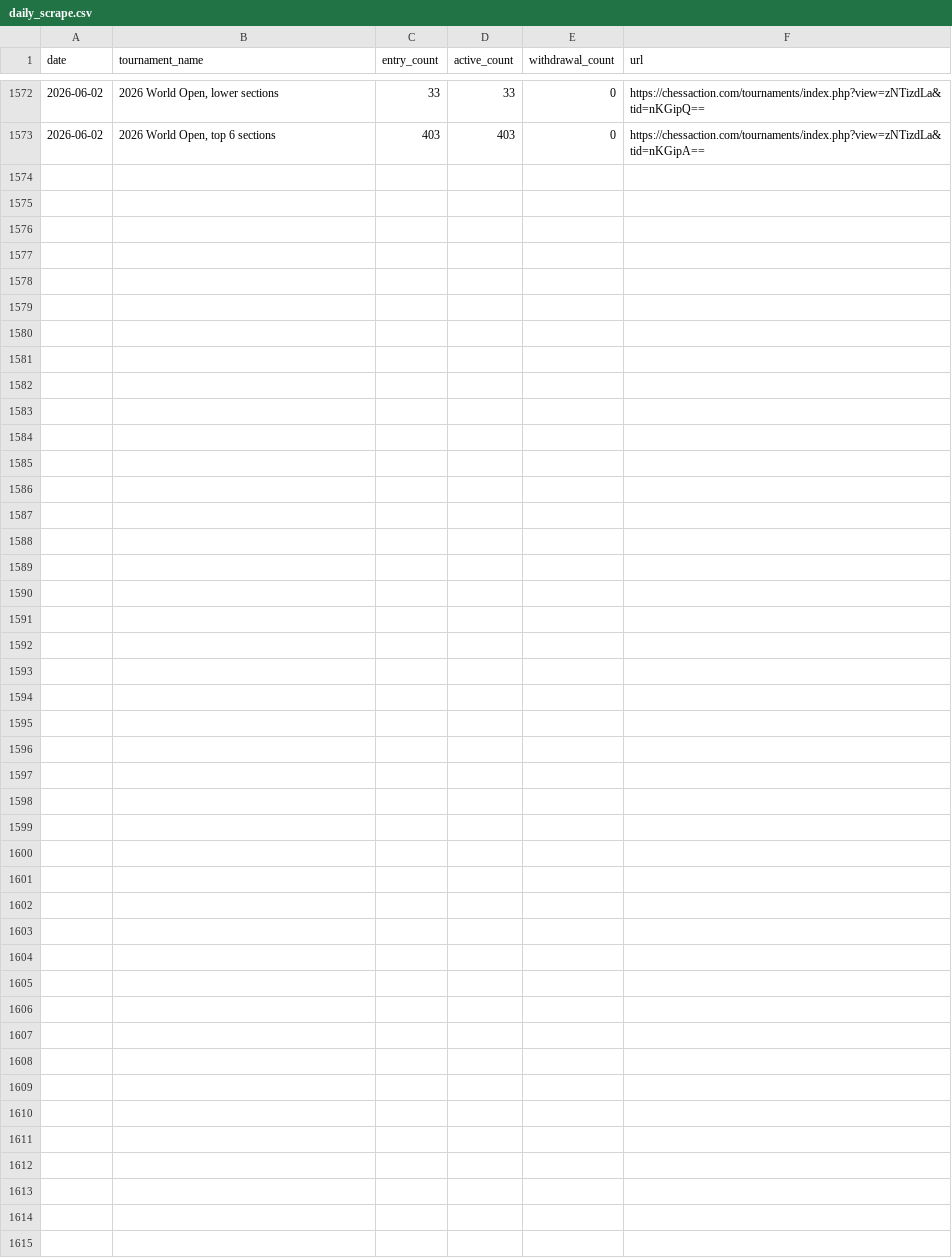
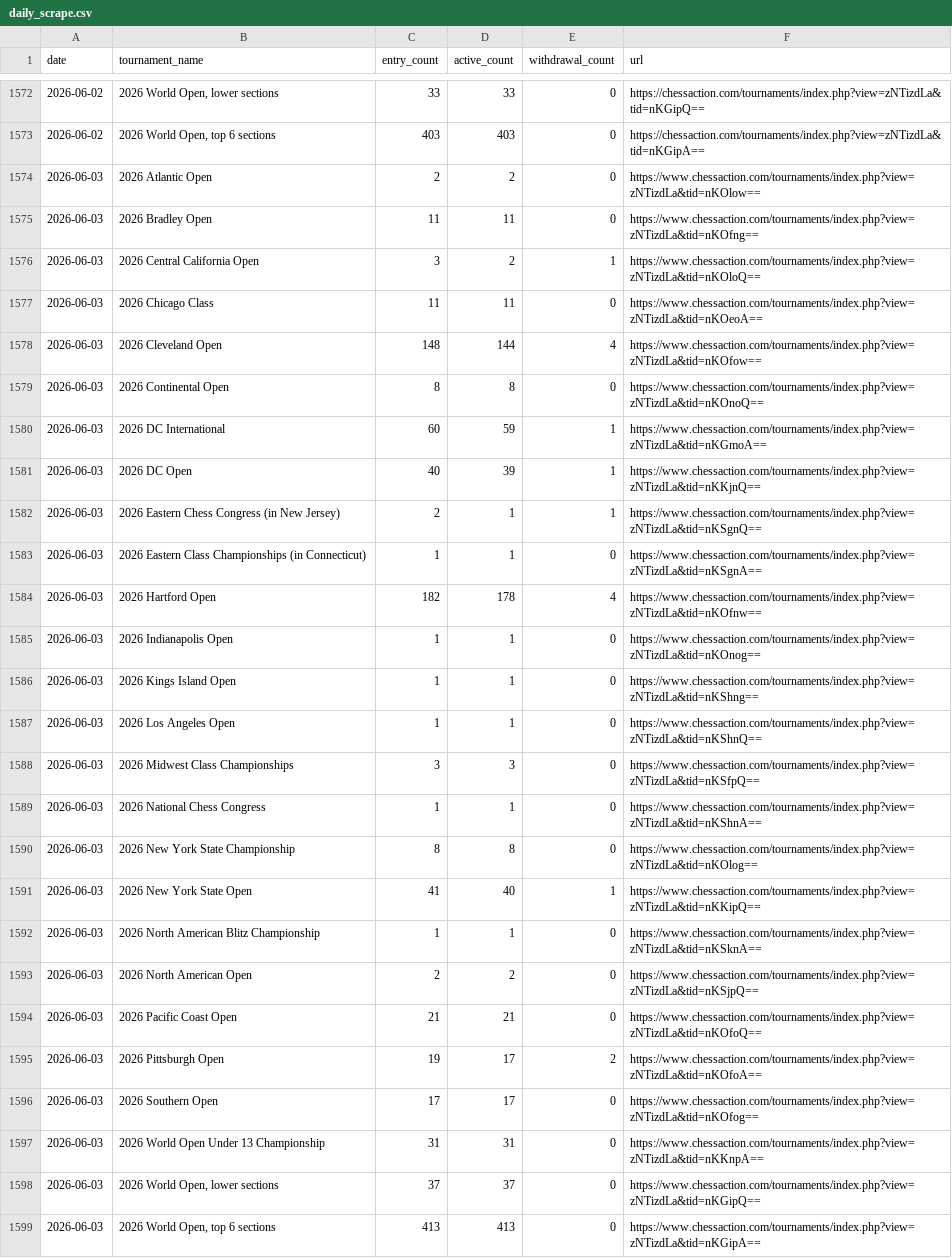
Before and after one commit to HaterAndrew/chess-prediction, a CSV file: output/daily_scrape.csv, drawn as a sheet; only a part is shown, gaps mark what is left out; the diff names each change by its address in the sheet, - before the commit and + after, or states it on an @@ line.

Commit message:
Daily update: 2026-06-03

```diff
--- a/output/daily_scrape.csv
+++ b/output/daily_scrape.csv
+row 1574: 2026-06-03 | 2026 Atlantic Open | 2 | 2 | 0 | https://www.chessaction.com/tournaments/index.php?view=zNTizdLa&tid=nKOlow==
+row 1575: 2026-06-03 | 2026 Bradley Open | 11 | 11 | 0 | https://www.chessaction.com/tournaments/index.php?view=zNTizdLa&tid=nKOfng==
+row 1576: 2026-06-03 | 2026 Central California Open | 3 | 2 | 1 | https://www.chessaction.com/tournaments/index.php?view=zNTizdLa&tid=nKOloQ==
+row 1577: 2026-06-03 | 2026 Chicago Class | 11 | 11 | 0 | https://www.chessaction.com/tournaments/index.php?view=zNTizdLa&tid=nKOeoA==
+row 1578: 2026-06-03 | 2026 Cleveland Open | 148 | 144 | 4 | https://www.chessaction.com/tournaments/index.php?view=zNTizdLa&tid=nKOfow==
+row 1579: 2026-06-03 | 2026 Continental Open | 8 | 8 | 0 | https://www.chessaction.com/tournaments/index.php?view=zNTizdLa&tid=nKOnoQ==
+row 1580: 2026-06-03 | 2026 DC International | 60 | 59 | 1 | https://www.chessaction.com/tournaments/index.php?view=zNTizdLa&tid=nKGmoA==
+row 1581: 2026-06-03 | 2026 DC Open | 40 | 39 | 1 | https://www.chessaction.com/tournaments/index.php?view=zNTizdLa&tid=nKKjnQ==
+row 1582: 2026-06-03 | 2026 Eastern Chess Congress (in New Jersey) | 2 | 1 | 1 | https://www.chessaction.com/tournaments/index.php?view=zNTizdLa&tid=nKSgnQ==
+row 1583: 2026-06-03 | 2026 Eastern Class Championships (in Connecticut) | 1 | 1 | 0 | https://www.chessaction.com/tournaments/index.php?view=zNTizdLa&tid=nKSgnA==
+row 1584: 2026-06-03 | 2026 Hartford Open | 182 | 178 | 4 | https://www.chessaction.com/tournaments/index.php?view=zNTizdLa&tid=nKOfnw==
+row 1585: 2026-06-03 | 2026 Indianapolis Open | 1 | 1 | 0 | https://www.chessaction.com/tournaments/index.php?view=zNTizdLa&tid=nKOnog==
+row 1586: 2026-06-03 | 2026 Kings Island Open | 1 | 1 | 0 | https://www.chessaction.com/tournaments/index.php?view=zNTizdLa&tid=nKShng==
+row 1587: 2026-06-03 | 2026 Los Angeles Open | 1 | 1 | 0 | https://www.chessaction.com/tournaments/index.php?view=zNTizdLa&tid=nKShnQ==
+row 1588: 2026-06-03 | 2026 Midwest Class Championships | 3 | 3 | 0 | https://www.chessaction.com/tournaments/index.php?view=zNTizdLa&tid=nKSfpQ==
+row 1589: 2026-06-03 | 2026 National Chess Congress | 1 | 1 | 0 | https://www.chessaction.com/tournaments/index.php?view=zNTizdLa&tid=nKShnA==
+row 1590: 2026-06-03 | 2026 New York State Championship | 8 | 8 | 0 | https://www.chessaction.com/tournaments/index.php?view=zNTizdLa&tid=nKOlog==
+row 1591: 2026-06-03 | 2026 New York State Open | 41 | 40 | 1 | https://www.chessaction.com/tournaments/index.php?view=zNTizdLa&tid=nKKipQ==
+row 1592: 2026-06-03 | 2026 North American Blitz Championship | 1 | 1 | 0 | https://www.chessaction.com/tournaments/index.php?view=zNTizdLa&tid=nKSknA==
+row 1593: 2026-06-03 | 2026 North American Open | 2 | 2 | 0 | https://www.chessaction.com/tournaments/index.php?view=zNTizdLa&tid=nKSjpQ==
+row 1594: 2026-06-03 | 2026 Pacific Coast Open | 21 | 21 | 0 | https://www.chessaction.com/tournaments/index.php?view=zNTizdLa&tid=nKOfoQ==
+row 1595: 2026-06-03 | 2026 Pittsburgh Open | 19 | 17 | 2 | https://www.chessaction.com/tournaments/index.php?view=zNTizdLa&tid=nKOfoA==
+row 1596: 2026-06-03 | 2026 Southern Open | 17 | 17 | 0 | https://www.chessaction.com/tournaments/index.php?view=zNTizdLa&tid=nKOfog==
+row 1597: 2026-06-03 | 2026 World Open Under 13 Championship | 31 | 31 | 0 | https://www.chessaction.com/tournaments/index.php?view=zNTizdLa&tid=nKKnpA==
+row 1598: 2026-06-03 | 2026 World Open, lower sections | 37 | 37 | 0 | https://www.chessaction.com/tournaments/index.php?view=zNTizdLa&tid=nKGipQ==
+row 1599: 2026-06-03 | 2026 World Open, top 6 sections | 413 | 413 | 0 | https://www.chessaction.com/tournaments/index.php?view=zNTizdLa&tid=nKGipA==
```
Also changed, not shown: output/update_log.csv, 8 other files.
